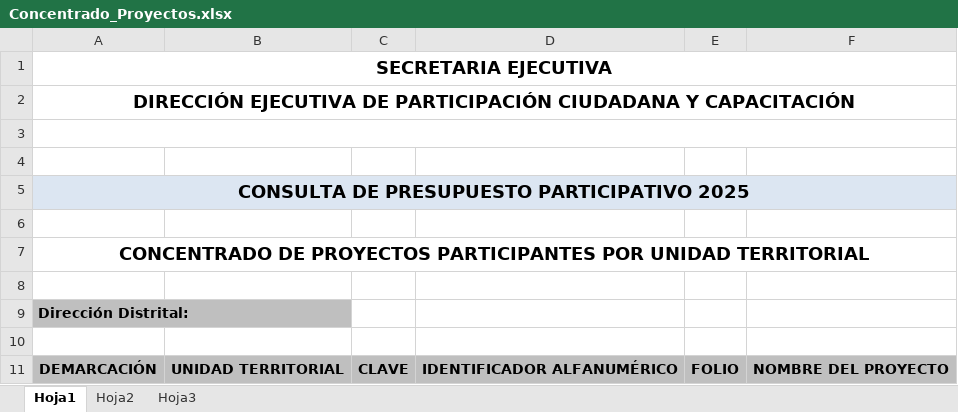
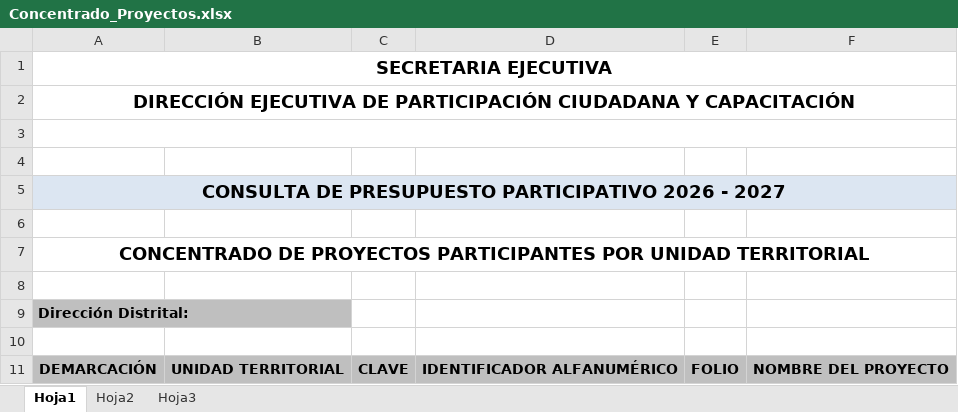
Before and after one commit to DevIecm/SIPROE, an Excel workbook: Front-SIPROE/public/assets/Concentrado_Proyectos.xlsx, sheet Hoja1, drawn as a sheet; values as stored, in another font and other column widths than the file's, no borders; charts and pictures not drawn; the diff names each change by its address in the sheet, - before the commit and + after, or states it on an @@ line.

```diff
--- a/Front-SIPROE/public/assets/Concentrado_Proyectos.xlsx (sheet Hoja1)
+++ b/Front-SIPROE/public/assets/Concentrado_Proyectos.xlsx (sheet Hoja1)
-A5: …PRESUPUESTO PARTICIPATIVO 2025
+A5: …PRESUPUESTO PARTICIPATIVO 2026 - 2027
```
Also changed, not shown: Front-SIPROE/public/assets/Asignacion_Directa.xlsx, Front-SIPROE/public/assets/Asignacion_Directa_Central.xlsx, 10 other files.
